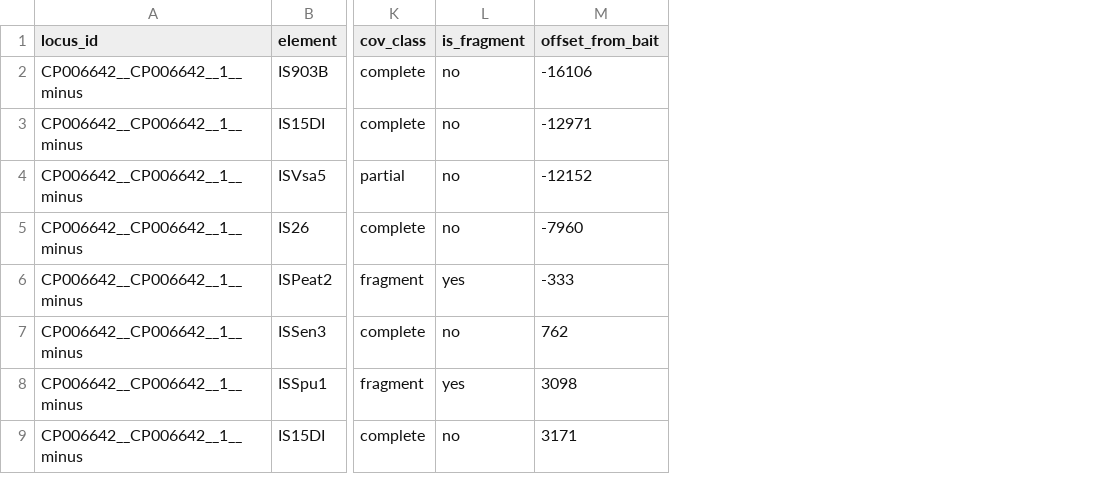
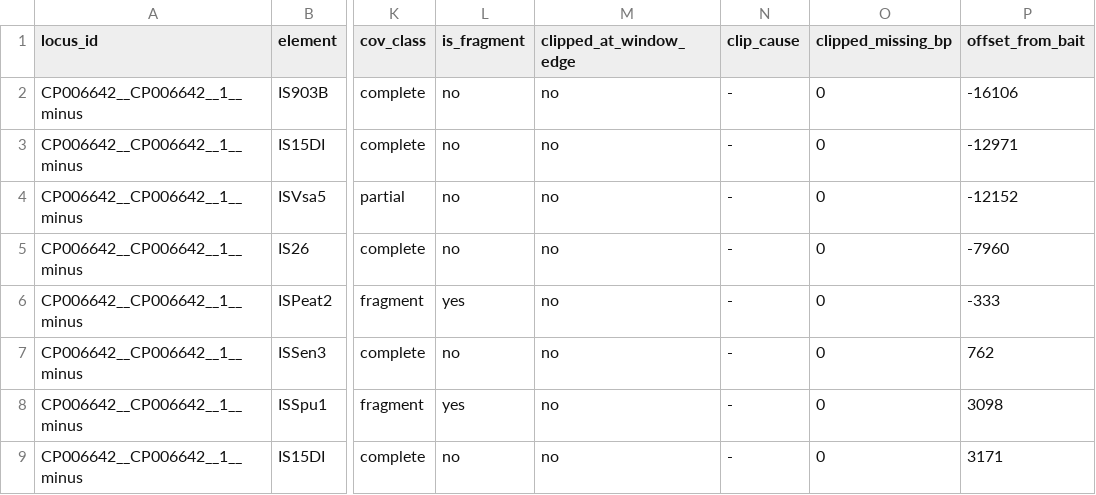
Before and after one commit to sethiyap/TAflank, a TSV file: results/mge_hits.tsv, drawn as a sheet; only a part is shown, gaps mark what is left out; the diff names each change by its address in the sheet, - before the commit and + after, or states it on an @@ line.

Commit message:
tell a decayed IS remnant from one the window edge merely cut
A low query_cov had two unrelated causes and both arrived as
is_fragment=yes: a genuine decayed remnant in open DNA, or an element
whole in the replicon that our +/-20 kb cut sliced. Stage 5 counts
ISEsa1-like fragments by offset, so counting them together would seed
phantom remnants at exactly +/-20000 in the one plot the
ancestral-vehicle conclusion rests on.

is_search.py and cargo_search.py now emit clipped_at_window_edge,
clip_cause and clipped_missing_bp. An alignment touching an edge counts
as clipped only if subject bases are unaccounted for on that same side,
so it demonstrably runs past where we stopped looking; which subject end
that is depends on strand. clip_cause separates 'window' (we cut it --
discount) from 'replicon' (the replicon truly ends there -- a real
signal per CLAUDE.md). Nothing is filtered.

Downstream, n_is_fragment_real and n_is_fragment_clipped split the
counts, and vehicle_edge_clipped names any ISEsa1/ISEsa2 end whose true
coverage is unknown rather than low -- such an end no longer drives a
DECAYED call.

Also fixes three positional-index bugs found while inserting columns,
all now indexed by name:
  - collate.py compared truncated_dn to 0, so the "zero IS calls"
    warning could never fire;
  - classify_context.py read czc_offset as metal_module, reporting
    0/7 loci with the metal module instead of 4/7;
  - gene_blocks.py read colour_key as colour_source, reporting 0 CDS
    coloured by IS element instead of 4-13 per locus.

Regression gate: 45 IS calls across 7 loci, classes unchanged
(3 COMPLETE / 1 DECAYED / 2 HALF-CORE / 1 NO CORE), czc at -1184 in
4/7. Every pre-existing column byte-identical; only new columns added.
The 64 bp ISEsa1 remnant at -6739 reports clip_cause='-', so it stays
as evidence. The two 'window' calls are unrelated IS110-family elements
on the boundary in CP028197 and CP028537.

RUNBOOK cut column numbers updated for the shift, and step 7 now shows
the source column, where the cross-genus 100% identity actually lives.

```diff
--- a/results/mge_hits.tsv
+++ b/results/mge_hits.tsv
+column M (clipped_at_window_edge), rows 2-9: all no
+column N (clip_cause), rows 2-9: all -
+column O (clipped_missing_bp), rows 2-9: all 0
```
Also changed, not shown: results/blocks/CP018961__CP018961__1__minus.blocks.tsv, results/blocks/CP023893__CP023893__1__plus.blocks.tsv, 28 other files.
